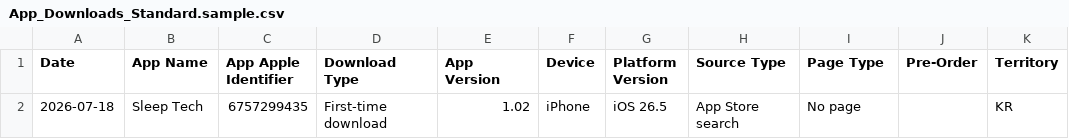
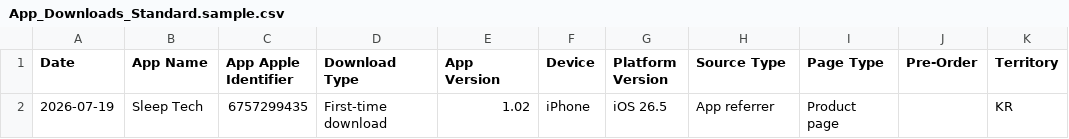
Before and after one commit to workingtomkwak-cmd/sleeptech-dashboard, a CSV file: data/raw/App_Downloads_Standard.sample.csv, drawn as a sheet; only a part is shown; the diff names each change by its address in the sheet, - before the commit and + after, or states it on an @@ line.

```diff
--- a/data/raw/App_Downloads_Standard.sample.csv
+++ b/data/raw/App_Downloads_Standard.sample.csv
-A2 (Date): 2026-07-18
+A2 (Date): 2026-07-19
-H2 (Source Type): App Store search
+H2 (Source Type): App referrer
-I2 (Page Type): No page
+I2 (Page Type): Product page
```
Also changed, not shown: data/raw/App_Store_Discovery_and_Engagement_Standard.sample.csv, 1 other file.
